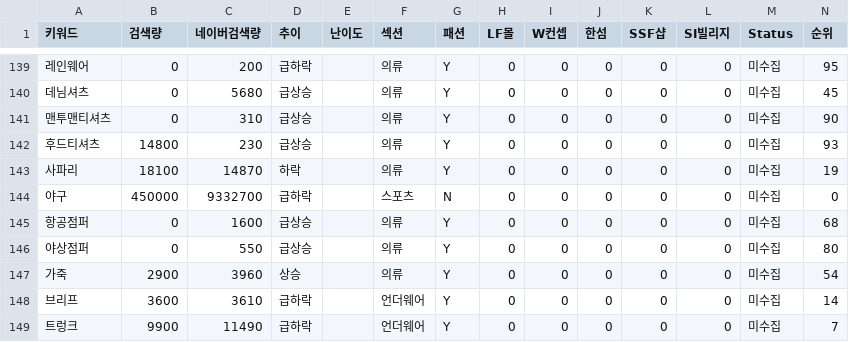
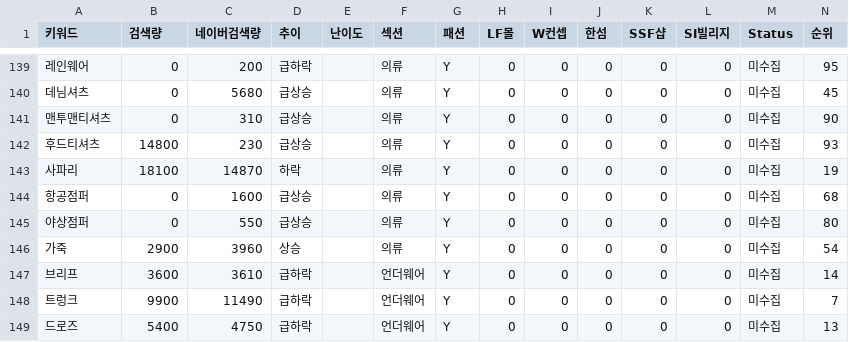
Before and after one commit to lee7120-creator/lf-dashboard, a CSV file: data/lfmall_keyword_research.csv, drawn as a sheet; only a part is shown, gaps mark what is left out; the shorter side is filled out with more unchanged rows; rows hold the shown columns only; the diff names each change by its address in the sheet, - before the commit and + after, or states it on an @@ line.

```diff
--- a/data/lfmall_keyword_research.csv
+++ b/data/lfmall_keyword_research.csv
-row 144: 야구 | 450000 | 9332700 | 급하락 |  | 스포츠 | N | 0 | 0 | 0 | 0 | 0 | 미수집 | 0
```
Also changed, not shown: .semrush_vol.csv, data/naver_keyword_metrics.csv, 2 other files.
